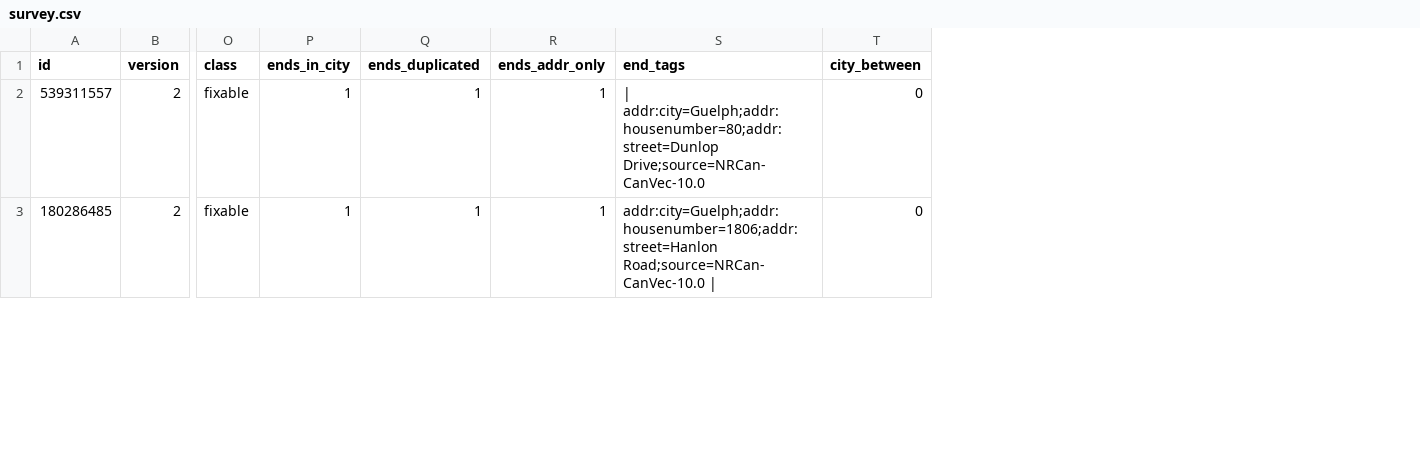
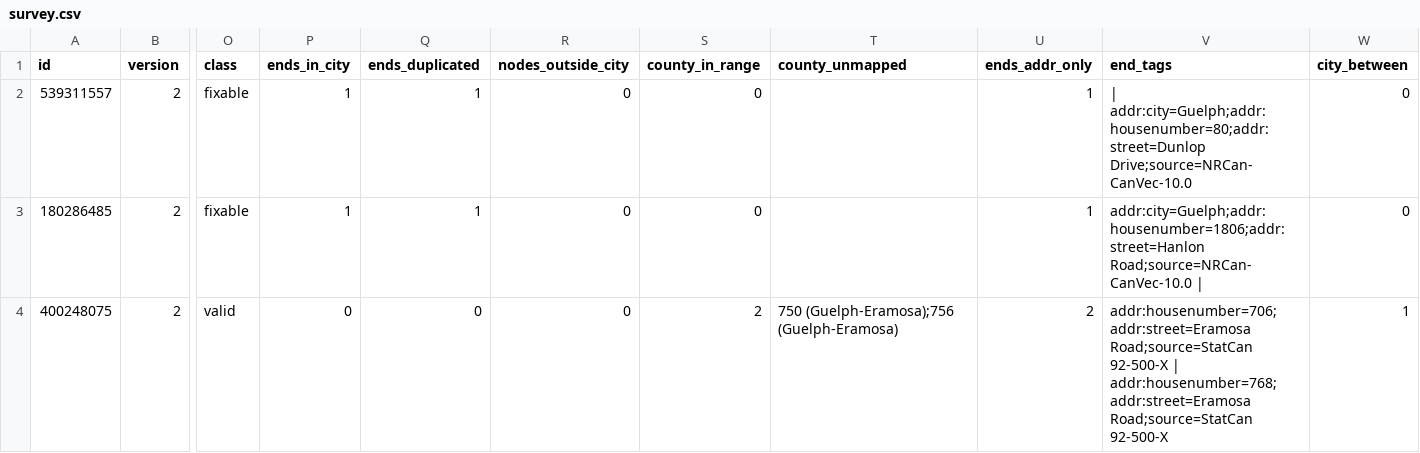
Before and after one commit to guelph-maps/guelph-address-import, a CSV file: mechanical-edits/interpolation-multinode/survey.csv, drawn as a sheet; only a part is shown, gaps mark what is left out; rows hold the shown columns only; the diff covers the shown part only; the diff names each change by its address in the sheet, - before the commit and + after, or states it on an @@ line.

```diff
--- a/mechanical-edits/interpolation-multinode/survey.csv
+++ b/mechanical-edits/interpolation-multinode/survey.csv
+column R (nodes_outside_city), rows 2-3: 0 | 0
+column S (county_in_range), rows 2-3: 0 | 0
+column T (county_unmapped), empty
+row 4: 400248075 | 2 | valid | 0 | 0 | 0 | 2 | 750 (Guelph-Eramosa);756 (Guelph-Eramosa) | 2 | addr:housenumber=706;addr:street=Eramosa Road;source=StatCan 92-500-X | addr:housenumber=768;addr:street=Eramosa Road;source=StatCan 92-500-X | 1
```
Also changed, not shown: 1 added row and 2 removed rows elsewhere in this file, mechanical-edits/interpolation-multinode/survey_2node.csv, 3 other files.
